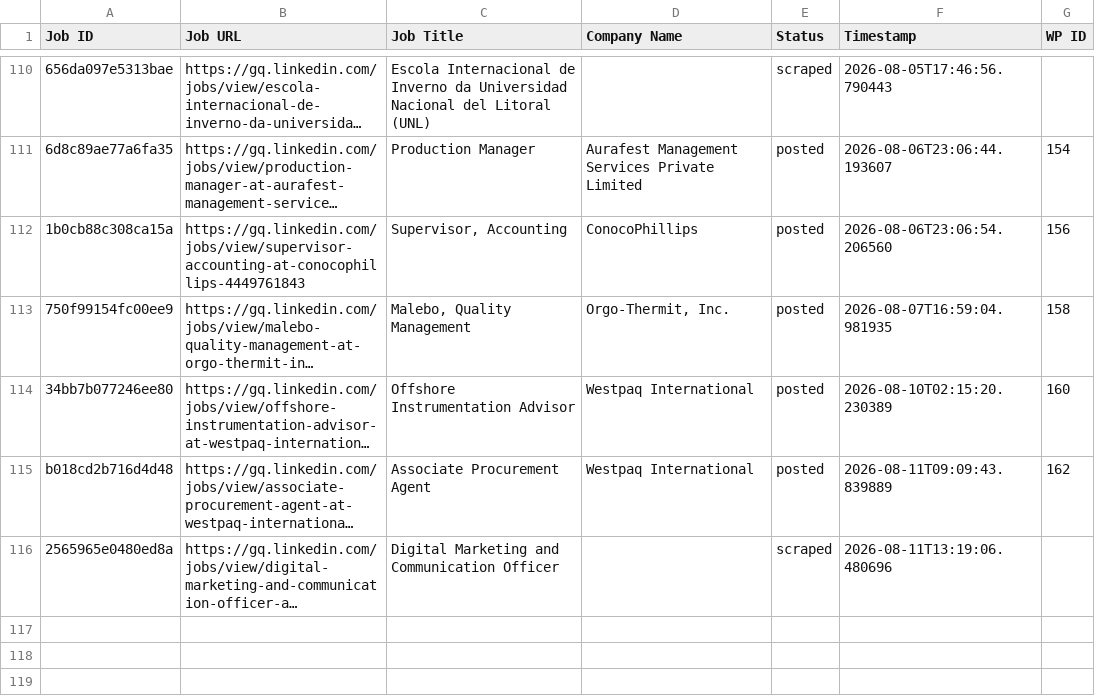
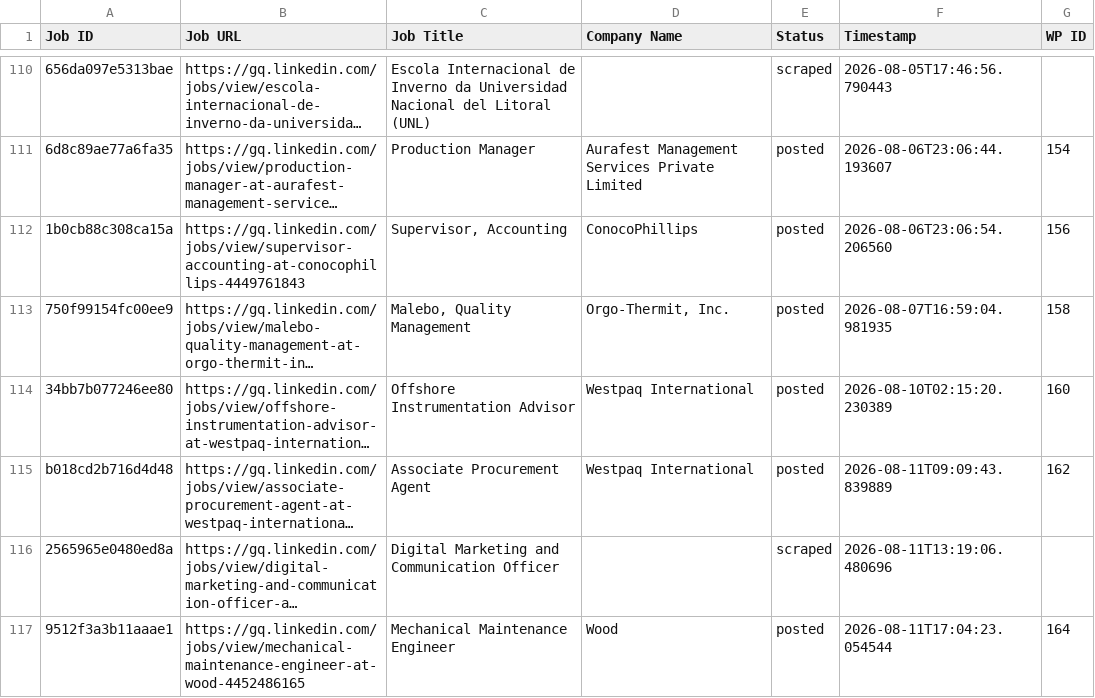
Before and after one commit to innovationinc2000/gq, a CSV file: processed_jobs.csv, drawn as a sheet; only a part is shown, gaps mark what is left out; long unchanged cells end in …; the diff names each change by its address in the sheet, - before the commit and + after, or states it on an @@ line.

```diff
--- a/processed_jobs.csv
+++ b/processed_jobs.csv
+row 117: 9512f3a3b11aaae1 | https://gq.linkedin.com/jobs/view/mechanical-maintenance-engineer-at-wood-4452486165 | Mechanical Maintenance Engineer | Wood | posted | 2026-08-11T17:04:23.054544 | 164
```
